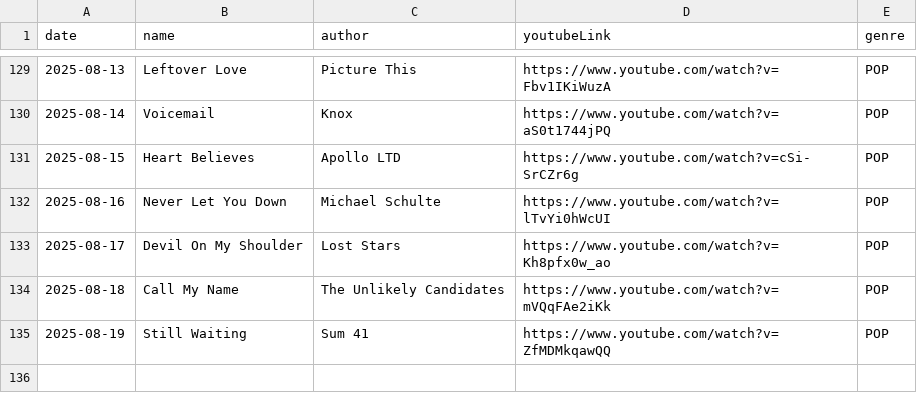
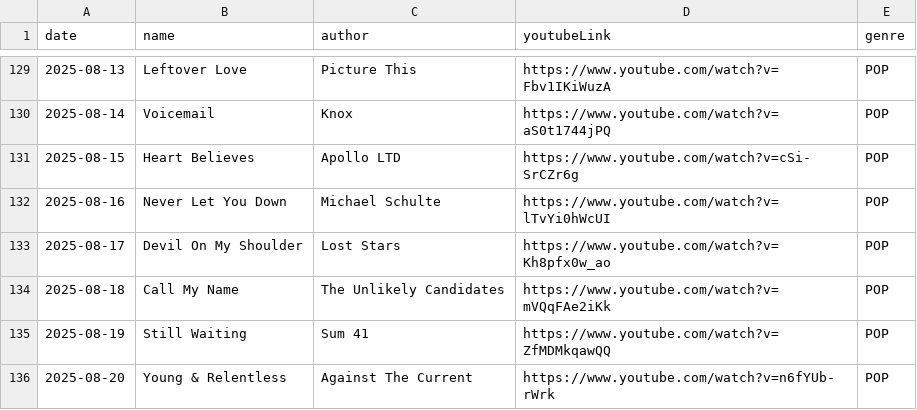
Before and after one commit to Foodust/TodaySong, a CSV file: data/song.csv, drawn as a sheet; only a part is shown, gaps mark what is left out; the diff names each change by its address in the sheet, - before the commit and + after, or states it on an @@ line.

Commit message:
[feat] 2025-08-20 add song

```diff
--- a/data/song.csv
+++ b/data/song.csv
+row 136: 2025-08-20 | Young & Relentless | Against The Current | https://www.youtube.com/watch?v=n6fYUb-rWrk | POP
```
